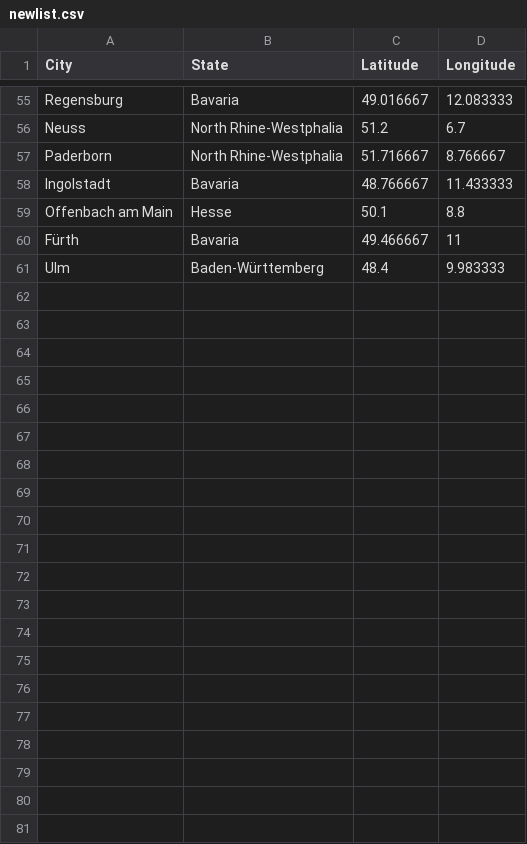
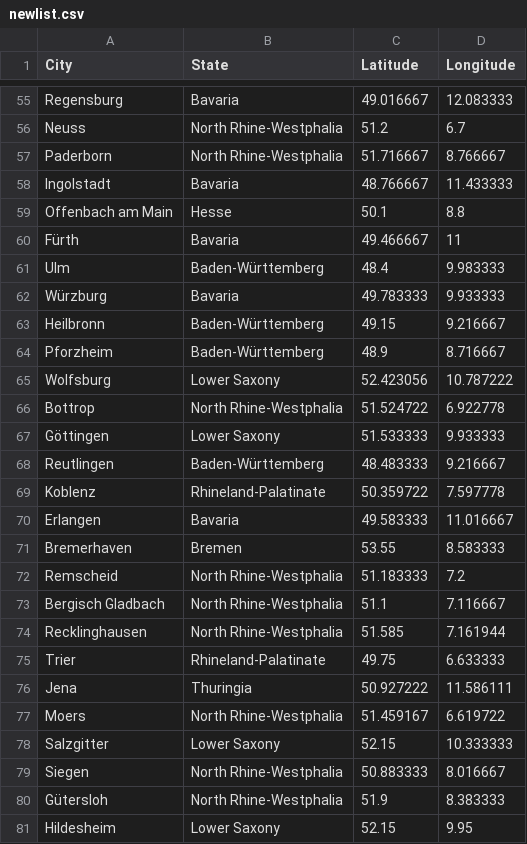
Before and after one commit to voduyquoc/air_pollution_tracking, a CSV file: data/newlist.csv, drawn as a sheet; only a part is shown, gaps mark what is left out; the diff names each change by its address in the sheet, - before the commit and + after, or states it on an @@ line.

```diff
--- a/data/newlist.csv
+++ b/data/newlist.csv
+row 62: Würzburg | Bavaria | 49.783333 | 9.933333
+row 63: Heilbronn | Baden-Württemberg | 49.15 | 9.216667
+row 64: Pforzheim | Baden-Württemberg | 48.9 | 8.716667
+row 65: Wolfsburg | Lower Saxony | 52.423056 | 10.787222
+row 66: Bottrop | North Rhine-Westphalia | 51.524722 | 6.922778
+row 67: Göttingen | Lower Saxony | 51.533333 | 9.933333
+row 68: Reutlingen | Baden-Württemberg | 48.483333 | 9.216667
+row 69: Koblenz | Rhineland-Palatinate | 50.359722 | 7.597778
+row 70: Erlangen | Bavaria | 49.583333 | 11.016667
+row 71: Bremerhaven | Bremen | 53.55 | 8.583333
+row 72: Remscheid | North Rhine-Westphalia | 51.183333 | 7.2
+row 73: Bergisch Gladbach | North Rhine-Westphalia | 51.1 | 7.116667
+row 74: Recklinghausen | North Rhine-Westphalia | 51.585 | 7.161944
+row 75: Trier | Rhineland-Palatinate | 49.75 | 6.633333
+row 76: Jena | Thuringia | 50.927222 | 11.586111
+row 77: Moers | North Rhine-Westphalia | 51.459167 | 6.619722
+row 78: Salzgitter | Lower Saxony | 52.15 | 10.333333
+row 79: Siegen | North Rhine-Westphalia | 50.883333 | 8.016667
+row 80: Gütersloh | North Rhine-Westphalia | 51.9 | 8.383333
+row 81: Hildesheim | Lower Saxony | 52.15 | 9.95
```
Also changed, not shown: data/germany_city.csv, 17 other files.
